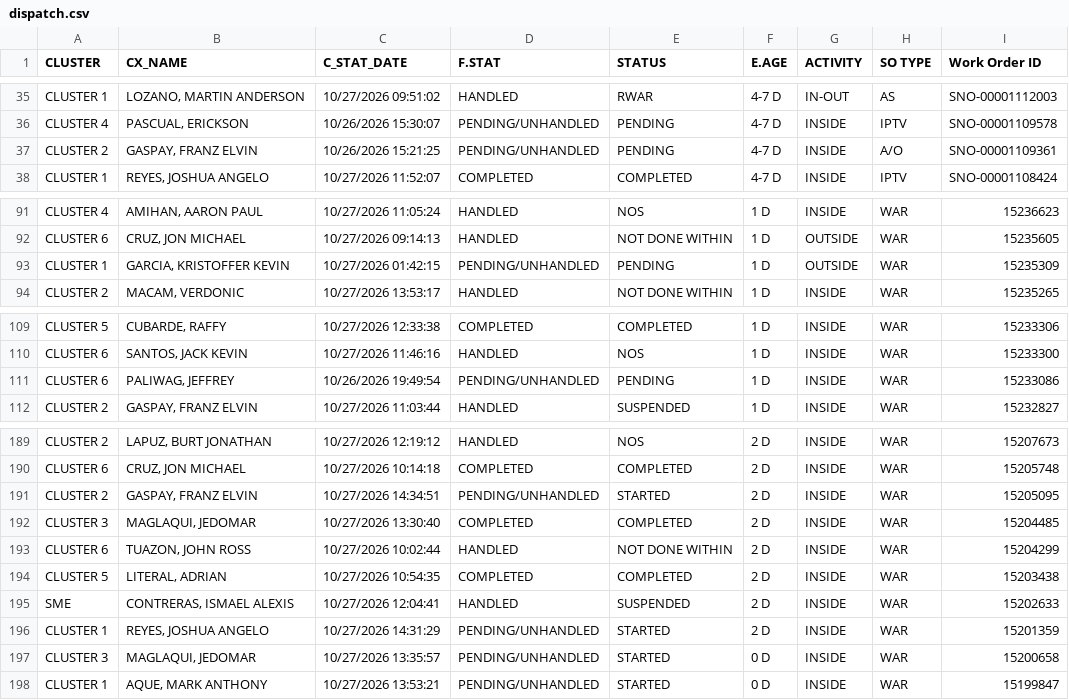
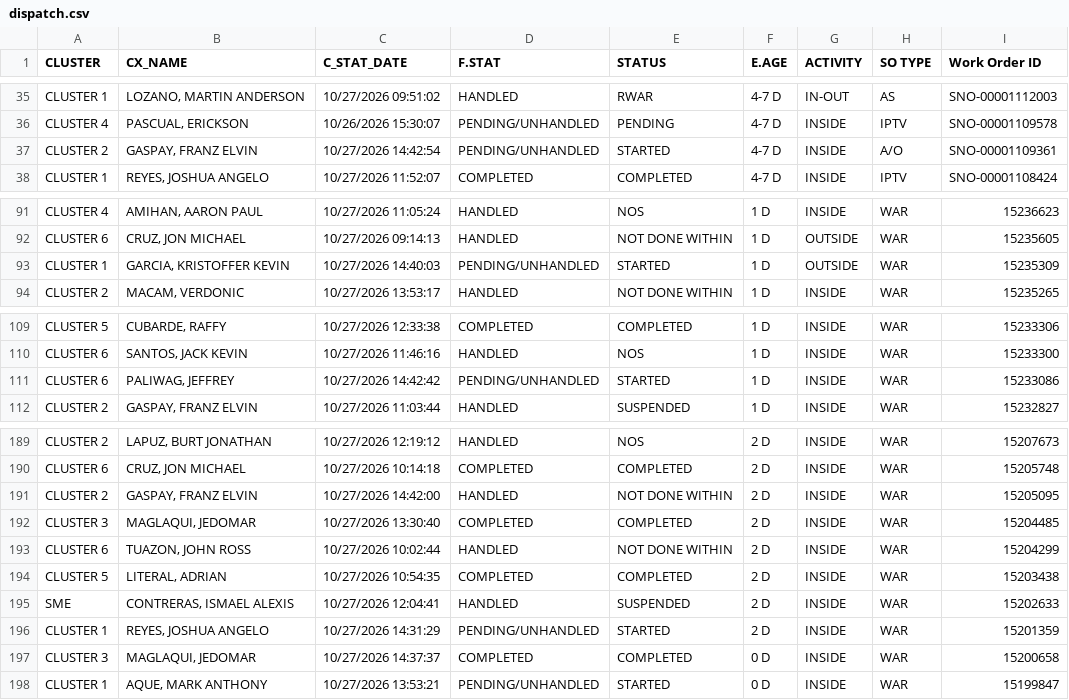
Before and after one commit to ReportsHub/CXSDA-Dispatch-Dashboard, a CSV file: data/dispatch.csv, drawn as a sheet; only a part is shown, gaps mark what is left out; the diff covers the shown part only.

```diff
--- a/data/dispatch.csv
+++ b/data/dispatch.csv
@@ -36,3 +36,3 @@ CLUSTER 1,"LOZANO, MARTIN ANDERSON",10/27/2026 09:51:02,HANDLED,RWAR,4-7 D,IN-OU
 CLUSTER 4,"PASCUAL, ERICKSON",10/26/2026 15:30:07,PENDING/UNHANDLED,PENDING,4-7 D,INSIDE,IPTV,SNO-00001109578
-CLUSTER 2,"GASPAY, FRANZ ELVIN",10/26/2026 15:21:25,PENDING/UNHANDLED,PENDING,4-7 D,INSIDE,A/O,SNO-00001109361
+CLUSTER 2,"GASPAY, FRANZ ELVIN",10/27/2026 14:42:54,PENDING/UNHANDLED,STARTED,4-7 D,INSIDE,A/O,SNO-00001109361
 CLUSTER 1,"REYES, JOSHUA ANGELO",10/27/2026 11:52:07,COMPLETED,COMPLETED,4-7 D,INSIDE,IPTV,SNO-00001108424
@@ -92,3 +92,3 @@ CLUSTER 4,"AMIHAN, AARON PAUL",10/27/2026 11:05:24,HANDLED,NOS,1 D,INSIDE,WAR,15
 CLUSTER 6,"CRUZ, JON MICHAEL",10/27/2026 09:14:13,HANDLED,NOT DONE WITHIN,1 D,OUTSIDE,WAR,15235605
-CLUSTER 1,"GARCIA, KRISTOFFER KEVIN",10/27/2026 01:42:15,PENDING/UNHANDLED,PENDING,1 D,OUTSIDE,WAR,15235309
+CLUSTER 1,"GARCIA, KRISTOFFER KEVIN",10/27/2026 14:40:03,PENDING/UNHANDLED,STARTED,1 D,OUTSIDE,WAR,15235309
 CLUSTER 2,"MACAM, VERDONIC",10/27/2026 13:53:17,HANDLED,NOT DONE WITHIN,1 D,INSIDE,WAR,15235265
@@ -110,3 +110,3 @@ CLUSTER 5,"CUBARDE, RAFFY",10/27/2026 12:33:38,COMPLETED,COMPLETED,1 D,INSIDE,WA
 CLUSTER 6,"SANTOS, JACK KEVIN",10/27/2026 11:46:16,HANDLED,NOS,1 D,INSIDE,WAR,15233300
-CLUSTER 6,"PALIWAG, JEFFREY",10/26/2026 19:49:54,PENDING/UNHANDLED,PENDING,1 D,INSIDE,WAR,15233086
+CLUSTER 6,"PALIWAG, JEFFREY",10/27/2026 14:42:42,PENDING/UNHANDLED,STARTED,1 D,INSIDE,WAR,15233086
 CLUSTER 2,"GASPAY, FRANZ ELVIN",10/27/2026 11:03:44,HANDLED,SUSPENDED,1 D,INSIDE,WAR,15232827
@@ -190,3 +190,3 @@ CLUSTER 2,"LAPUZ, BURT JONATHAN",10/27/2026 12:19:12,HANDLED,NOS,2 D,INSIDE,WAR,
 CLUSTER 6,"CRUZ, JON MICHAEL",10/27/2026 10:14:18,COMPLETED,COMPLETED,2 D,INSIDE,WAR,15205748
-CLUSTER 2,"GASPAY, FRANZ ELVIN",10/27/2026 14:34:51,PENDING/UNHANDLED,STARTED,2 D,INSIDE,WAR,15205095
+CLUSTER 2,"GASPAY, FRANZ ELVIN",10/27/2026 14:42:00,HANDLED,NOT DONE WITHIN,2 D,INSIDE,WAR,15205095
 CLUSTER 3,"MAGLAQUI, JEDOMAR",10/27/2026 13:30:40,COMPLETED,COMPLETED,2 D,INSIDE,WAR,15204485
@@ -196,3 +196,3 @@ SME,"CONTRERAS, ISMAEL ALEXIS",10/27/2026 12:04:41,HANDLED,SUSPENDED,2 D,INSIDE,
 CLUSTER 1,"REYES, JOSHUA ANGELO",10/27/2026 14:31:29,PENDING/UNHANDLED,STARTED,2 D,INSIDE,WAR,15201359
-CLUSTER 3,"MAGLAQUI, JEDOMAR",10/27/2026 13:35:57,PENDING/UNHANDLED,STARTED,0 D,INSIDE,WAR,15200658
+CLUSTER 3,"MAGLAQUI, JEDOMAR",10/27/2026 14:37:37,COMPLETED,COMPLETED,0 D,INSIDE,WAR,15200658
 CLUSTER 1,"AQUE, MARK ANTHONY",10/27/2026 13:53:21,PENDING/UNHANDLED,STARTED,0 D,INSIDE,WAR,15199847
```
Also changed, not shown: 1 removed row and 21 edited cells elsewhere in this file.
